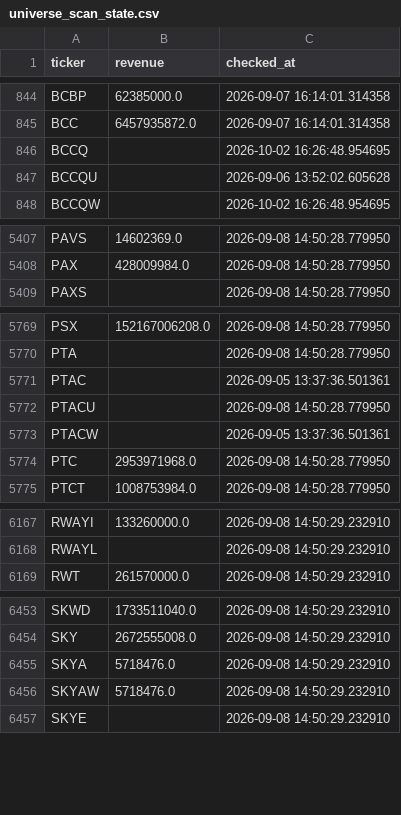
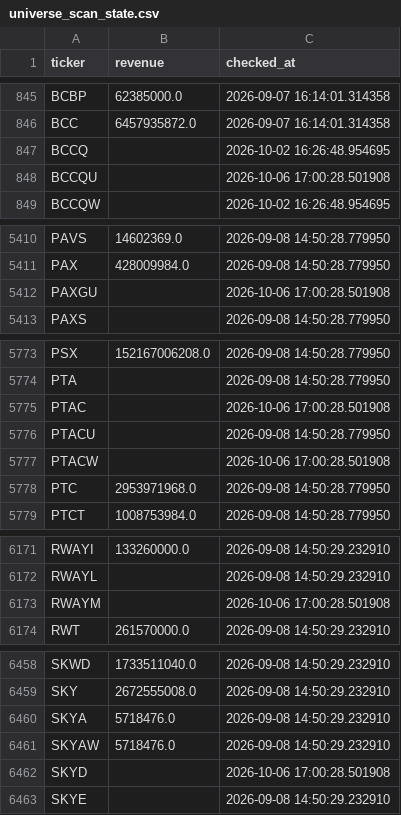
Before and after one commit to Amit33-design/Amit33-network-design, a CSV file: screener/universe_scan_state.csv, drawn as a sheet; only a part is shown, gaps mark what is left out; the diff covers the shown part only.

```diff
--- a/screener/universe_scan_state.csv
+++ b/screener/universe_scan_state.csv
@@ -846,3 +847,3 @@ BCC,6457935872.0,2026-09-07 16:14:01.314358
 BCCQ,,2026-10-02 16:26:48.954695
-BCCQU,,2026-09-06 13:52:02.605628
+BCCQU,,2026-10-06 17:00:28.501908
 BCCQW,,2026-10-02 16:26:48.954695
@@ -5408,2 +5411,3 @@ PAVS,14602369.0,2026-09-08 14:50:28.779950
 PAX,428009984.0,2026-09-08 14:50:28.779950
+PAXGU,,2026-10-06 17:00:28.501908
 PAXS,,2026-09-08 14:50:28.779950
@@ -5770,5 +5774,5 @@ PSX,152167006208.0,2026-09-08 14:50:28.779950
 PTA,,2026-09-08 14:50:28.779950
-PTAC,,2026-09-05 13:37:36.501361
+PTAC,,2026-10-06 17:00:28.501908
 PTACU,,2026-09-08 14:50:28.779950
-PTACW,,2026-09-05 13:37:36.501361
+PTACW,,2026-10-06 17:00:28.501908
 PTC,2953971968.0,2026-09-08 14:50:28.779950
@@ -6168,2 +6172,3 @@ RWAYI,133260000.0,2026-09-08 14:50:29.232910
 RWAYL,,2026-09-08 14:50:29.232910
+RWAYM,,2026-10-06 17:00:28.501908
 RWT,261570000.0,2026-09-08 14:50:29.232910
@@ -6456,2 +6461,3 @@ SKYA,5718476.0,2026-09-08 14:50:29.232910
 SKYAW,5718476.0,2026-09-08 14:50:29.232910
+SKYD,,2026-10-06 17:00:28.501908
 SKYE,,2026-09-08 14:50:29.232910
```
Also changed, not shown: 7 added rows and 17 edited cells elsewhere in this file.
